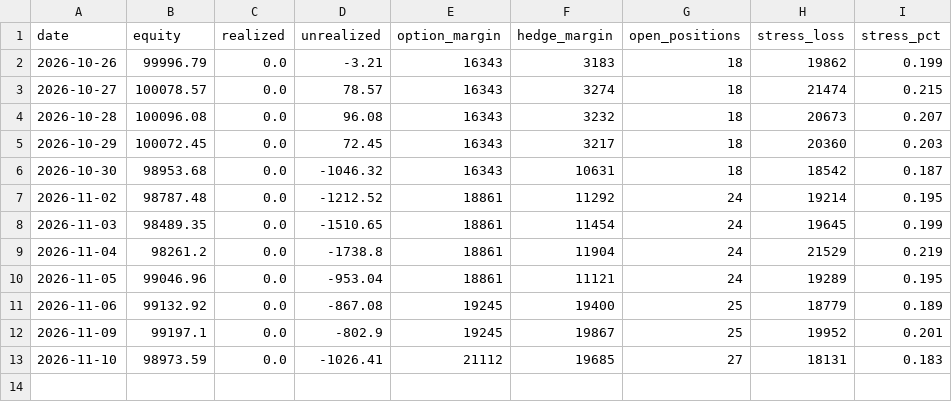
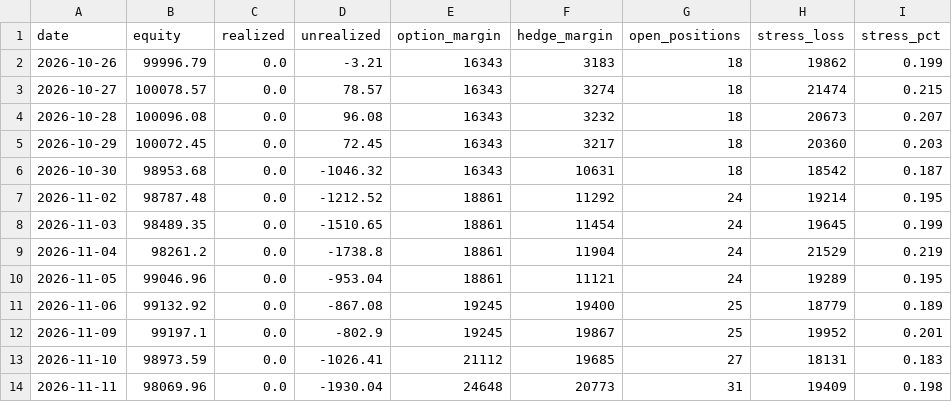
Before and after one commit to NFSBusan/HeyTest, a CSV file: results/paper_trades/account.csv, drawn as a sheet.

```diff
--- a/results/paper_trades/account.csv
+++ b/results/paper_trades/account.csv
@@ -13 +13,2 @@ date,equity,realized,unrealized,option_margin,hedge_margin,open_positions,stress
 2026-11-10,98973.59,0.0,-1026.41,21112,19685,27,18131,0.183
+2026-11-11,98069.96,0.0,-1930.04,24648,20773,31,19409,0.198
```
Also changed, not shown: results/paper_trades/book.csv, 4 other files.
